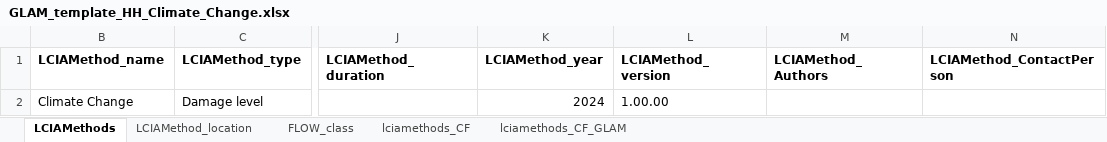
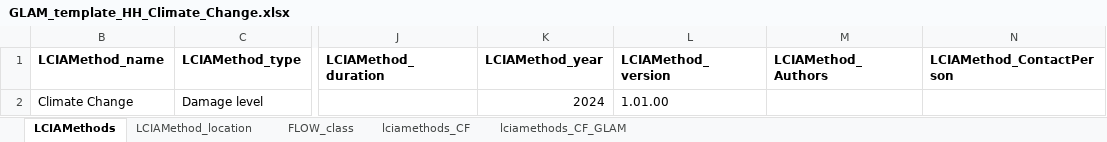
Before and after one commit to dodolinchen/GLAM_testing, an Excel workbook: GLAM_template_HH_Climate_Change.xlsx, sheet LCIAMethods, drawn as a sheet; only a part is shown, gaps mark what is left out; values as stored, in another font and other column widths than the file's, no borders; the diff names each change by its address in the sheet, - before the commit and + after, or states it on an @@ line.

```diff
--- a/GLAM_template_HH_Climate_Change.xlsx (sheet LCIAMethods)
+++ b/GLAM_template_HH_Climate_Change.xlsx (sheet LCIAMethods)
-L2 (LCIAMethod_version): 1.00.00
+L2 (LCIAMethod_version): 1.01.00
```
Also changed, not shown: sheet lciamethods_CF, sheet lciamethods_CF_GLAM, GLAM_template_HH_Water_Consumption.xlsx, 2 other files.
